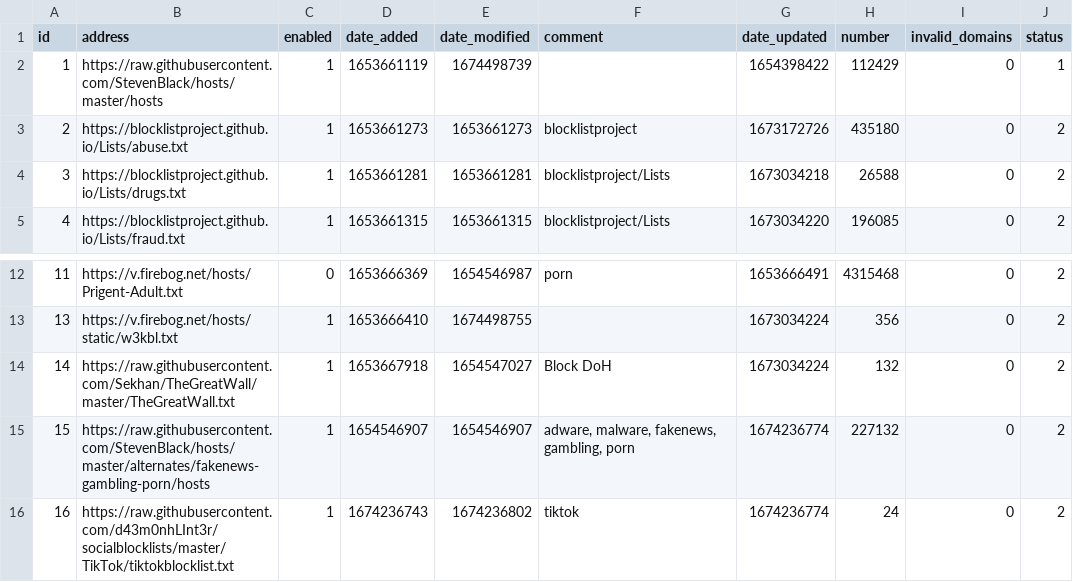
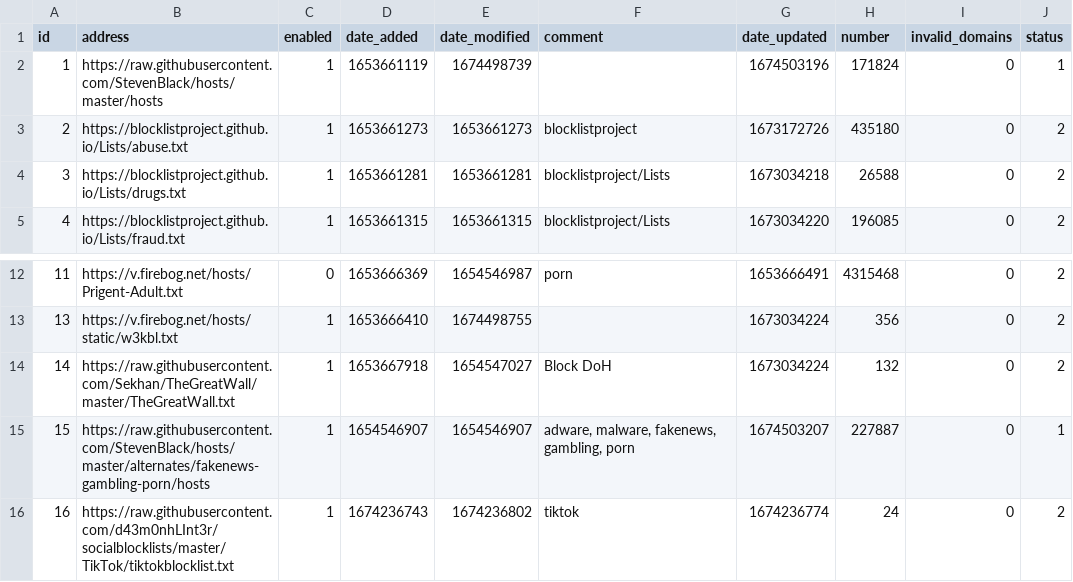
Before and after one commit to sasaustinorg/my-pihole-lists, a CSV file: adlist.csv, drawn as a sheet; only a part is shown, gaps mark what is left out.

Commit message:
Updated January 23, 2023  7:00PM

```diff
--- a/adlist.csv
+++ b/adlist.csv
@@ -1,3 +1,3 @@
 id,address,enabled,date_added,date_modified,comment,date_updated,number,invalid_domains,status
-1,https://raw.githubusercontent.com/StevenBlack/hosts/master/hosts,1,1653661119,1674498739,,1654398422,112429,0,1
+1,https://raw.githubusercontent.com/StevenBlack/hosts/master/hosts,1,1653661119,1674498739,,1674503196,171824,0,1
 2,https://blocklistproject.github.io/Lists/abuse.txt,1,1653661273,1653661273,blocklistproject,1673172726,435180,0,2
@@ -14,3 +14,3 @@ id,address,enabled,date_added,date_modified,comment,date_updated,number,invalid_
 14,https://raw.githubusercontent.com/Sekhan/TheGreatWall/master/TheGreatWall.txt,1,1653667918,1654547027,"Block DoH",1673034224,132,0,2
-15,https://raw.githubusercontent.com/StevenBlack/hosts/master/alternates/fakenews-gambling-porn/hosts,1,1654546907,1654546907,"adware, malware, fakenews, gambling, porn",1674236774,227132,0,2
+15,https://raw.githubusercontent.com/StevenBlack/hosts/master/alternates/fakenews-gambling-porn/hosts,1,1654546907,1654546907,"adware, malware, fakenews, gambling, porn",1674503207,227887,0,1
 16,https://raw.githubusercontent.com/d43m0nhLInt3r/socialblocklists/master/TikTok/tiktokblocklist.txt,1,1674236743,1674236802,tiktok,1674236774,24,0,2
```
